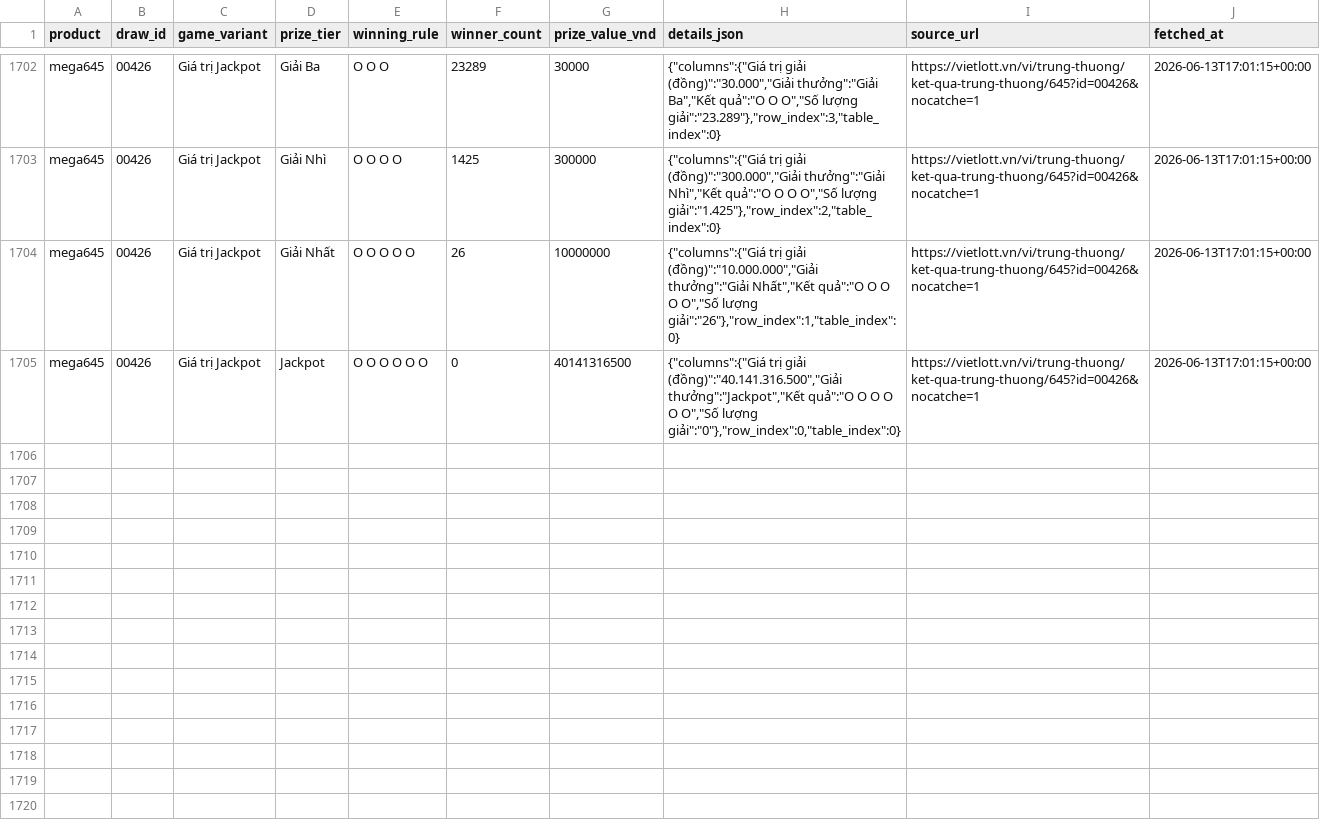
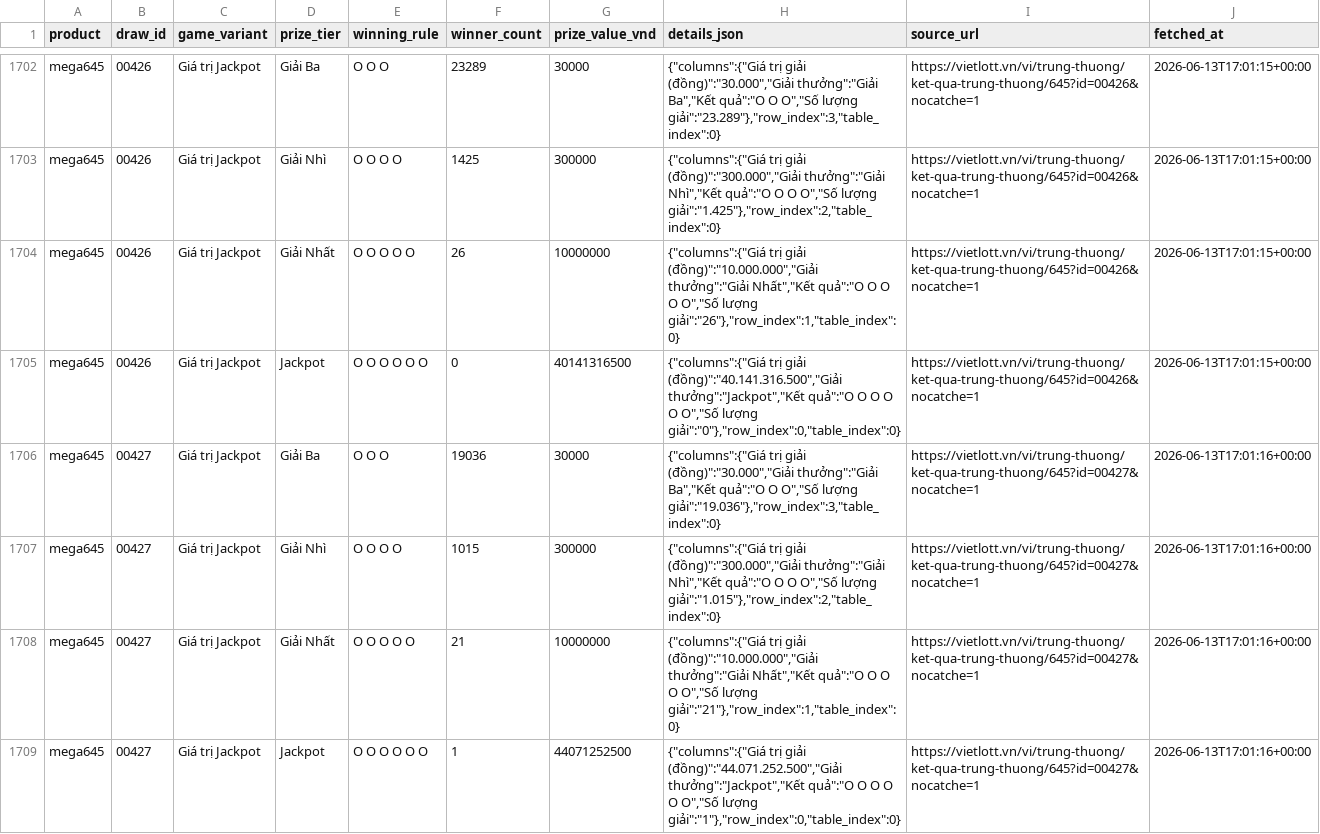
Before and after one commit to NhanAZ-Data/vietlott-data-collector, a CSV file: datasets/prizes/mega645/all.csv, drawn as a sheet; only a part is shown, gaps mark what is left out; the diff names each change by its address in the sheet, - before the commit and + after, or states it on an @@ line.

```diff
--- a/datasets/prizes/mega645/all.csv
+++ b/datasets/prizes/mega645/all.csv
+row 1706: mega645 | 00427 | Giá trị Jackpot | Giải Ba | O O O | 19036 | 30000 | {"columns":{"Giá trị giải (đồng)":"30.000","Giải thưởng":"Giải Ba","Kết quả":"O O O","Số lượng giải":"19.036"},"row_index":3,"table_index":0} | https://vietlott.vn/vi/trung-thuong/ket-qua-trung-thuong/645?id=00427&nocatche=1 | 2026-06-13T17:01:16+00:00
+row 1707: mega645 | 00427 | Giá trị Jackpot | Giải Nhì | O O O O | 1015 | 300000 | {"columns":{"Giá trị giải (đồng)":"300.000","Giải thưởng":"Giải Nhì","Kết quả":"O O O O","Số lượng giải":"1.015"},"row_index":2,"table_index":0} | https://vietlott.vn/vi/trung-thuong/ket-qua-trung-thuong/645?id=00427&nocatche=1 | 2026-06-13T17:01:16+00:00
+row 1708: mega645 | 00427 | Giá trị Jackpot | Giải Nhất | O O O O O | 21 | 10000000 | {"columns":{"Giá trị giải (đồng)":"10.000.000","Giải thưởng":"Giải Nhất","Kết quả":"O O O O O","Số lượng giải":"21"},"row_index":1,"table_index":0} | https://vietlott.vn/vi/trung-thuong/ket-qua-trung-thuong/645?id=00427&nocatche=1 | 2026-06-13T17:01:16+00:00
+row 1709: mega645 | 00427 | Giá trị Jackpot | Jackpot | O O O O O O | 1 | 44071252500 | {"columns":{"Giá trị giải (đồng)":"44.071.252.500","Giải thưởng":"Jackpot","Kết quả":"O O O O O O","Số lượng giải":"1"},"row_index":0,"table_index":0} | https://vietlott.vn/vi/trung-thuong/ket-qua-trung-thuong/645?id=00427&nocatche=1 | 2026-06-13T17:01:16+00:00
```
Also changed, not shown: datasets/draws/mega645/all.csv, 3 other files.
